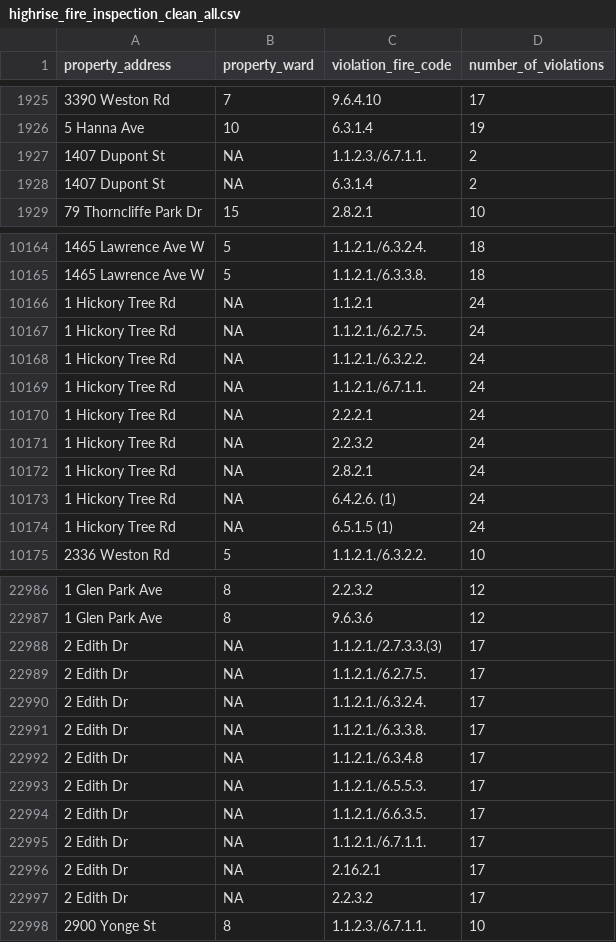
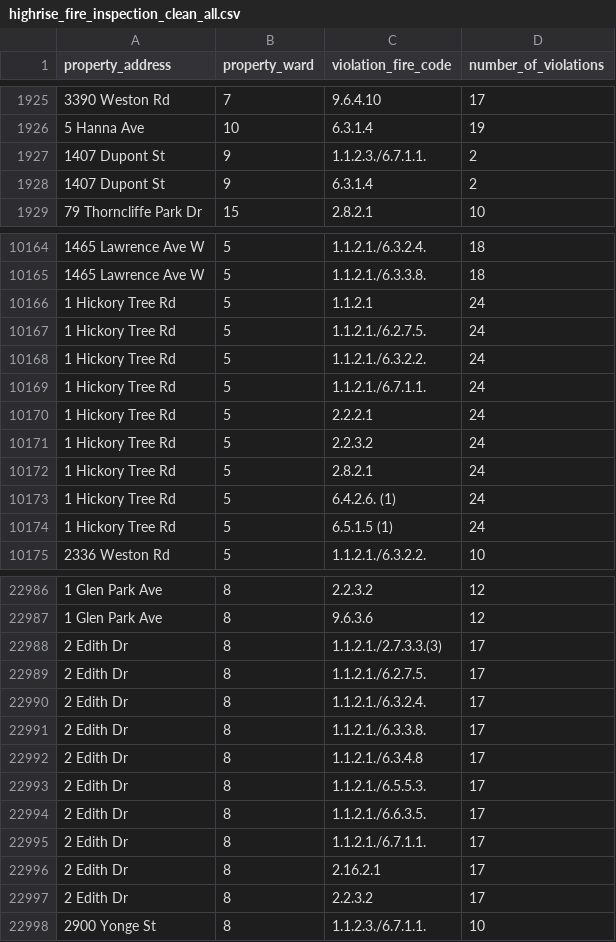
Before and after one commit to jimessica/data_stories, a CSV file: inputs/data/highrise_fire_inspection_clean_all.csv, drawn as a sheet; only a part is shown, gaps mark what is left out; the diff covers the shown part only.

Commit message:
adding more ward value entries

```diff
--- a/inputs/data/highrise_fire_inspection_clean_all.csv
+++ b/inputs/data/highrise_fire_inspection_clean_all.csv
@@ -1926,4 +1926,4 @@ property_address,property_ward,violation_fire_code,number_of_violations
 5 Hanna Ave,10,6.3.1.4,19
-1407 Dupont St,NA,1.1.2.3./6.7.1.1.,2
-1407 Dupont St,NA,6.3.1.4,2
+1407 Dupont St,9,1.1.2.3./6.7.1.1.,2
+1407 Dupont St,9,6.3.1.4,2
 79 Thorncliffe Park Dr,15,2.8.2.1,10
@@ -10165,11 +10165,11 @@ property_address,property_ward,violation_fire_code,number_of_violations
 1465 Lawrence Ave W,5,1.1.2.1./6.3.3.8.,18
-1 Hickory Tree Rd,NA,1.1.2.1,24
-1 Hickory Tree Rd,NA,1.1.2.1./6.2.7.5.,24
-1 Hickory Tree Rd,NA,1.1.2.1./6.3.2.2.,24
-1 Hickory Tree Rd,NA,1.1.2.1./6.7.1.1.,24
-1 Hickory Tree Rd,NA,2.2.2.1,24
-1 Hickory Tree Rd,NA,2.2.3.2,24
-1 Hickory Tree Rd,NA,2.8.2.1,24
-1 Hickory Tree Rd,NA,6.4.2.6. (1),24
-1 Hickory Tree Rd,NA,6.5.1.5 (1),24
+1 Hickory Tree Rd,5,1.1.2.1,24
+1 Hickory Tree Rd,5,1.1.2.1./6.2.7.5.,24
+1 Hickory Tree Rd,5,1.1.2.1./6.3.2.2.,24
+1 Hickory Tree Rd,5,1.1.2.1./6.7.1.1.,24
+1 Hickory Tree Rd,5,2.2.2.1,24
+1 Hickory Tree Rd,5,2.2.3.2,24
+1 Hickory Tree Rd,5,2.8.2.1,24
+1 Hickory Tree Rd,5,6.4.2.6. (1),24
+1 Hickory Tree Rd,5,6.5.1.5 (1),24
 2336 Weston Rd,5,1.1.2.1./6.3.2.2.,10
@@ -22987,12 +22987,12 @@ property_address,property_ward,violation_fire_code,number_of_violations
 1 Glen Park Ave,8,9.6.3.6,12
-2 Edith Dr,NA,1.1.2.1./2.7.3.3.(3),17
-2 Edith Dr,NA,1.1.2.1./6.2.7.5.,17
-2 Edith Dr,NA,1.1.2.1./6.3.2.4.,17
-2 Edith Dr,NA,1.1.2.1./6.3.3.8.,17
-2 Edith Dr,NA,1.1.2.1./6.3.4.8,17
-2 Edith Dr,NA,1.1.2.1./6.5.5.3.,17
-2 Edith Dr,NA,1.1.2.1./6.6.3.5.,17
-2 Edith Dr,NA,1.1.2.1./6.7.1.1.,17
-2 Edith Dr,NA,2.16.2.1,17
-2 Edith Dr,NA,2.2.3.2,17
+2 Edith Dr,8,1.1.2.1./2.7.3.3.(3),17
+2 Edith Dr,8,1.1.2.1./6.2.7.5.,17
+2 Edith Dr,8,1.1.2.1./6.3.2.4.,17
+2 Edith Dr,8,1.1.2.1./6.3.3.8.,17
+2 Edith Dr,8,1.1.2.1./6.3.4.8,17
+2 Edith Dr,8,1.1.2.1./6.5.5.3.,17
+2 Edith Dr,8,1.1.2.1./6.6.3.5.,17
+2 Edith Dr,8,1.1.2.1./6.7.1.1.,17
+2 Edith Dr,8,2.16.2.1,17
+2 Edith Dr,8,2.2.3.2,17
 2900 Yonge St,8,1.1.2.3./6.7.1.1.,10
```
Also changed, not shown: 84 edited cells elsewhere in this file, inputs/data/highrise_fire_inspection_clean_ward.csv, 2 other files.
